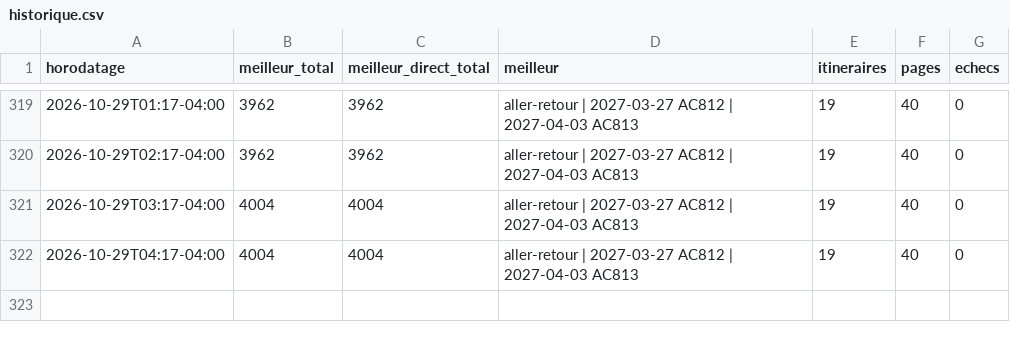
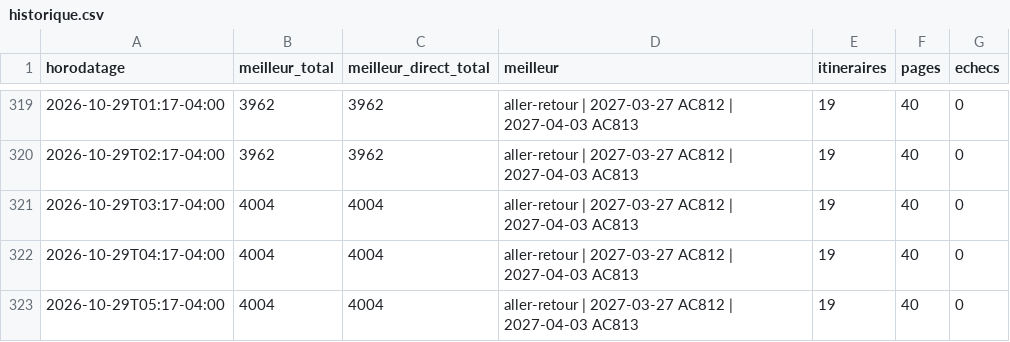
Before and after one commit to neurocontrarian/voyage, a CSV file: data/historique.csv, drawn as a sheet; only a part is shown, gaps mark what is left out; the diff names each change by its address in the sheet, - before the commit and + after, or states it on an @@ line.

```diff
--- a/data/historique.csv
+++ b/data/historique.csv
+row 323: 2026-10-29T05:17-04:00 | 4004 | 4004 | aller-retour | 2027-03-27 AC812 | 2027-04-03 AC813 | 19 | 40 | 0
```
Also changed, not shown: 2 other files.
